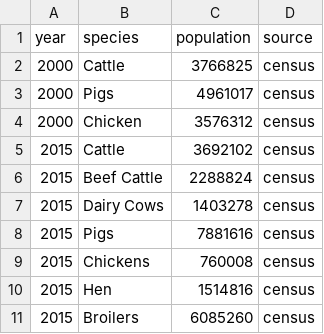
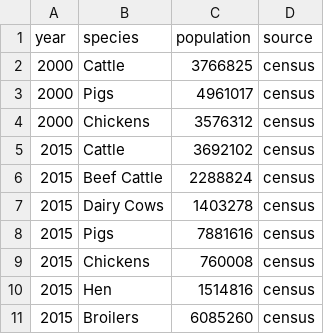
Before and after one commit to GBADsInformatics/GBADsDataQualityInsights, a CSV file: src/censusData/Japan.csv, drawn as a sheet.

Commit message:
Remade canada census data since it got corrupt. Fixed UI bugs on the dash. Fixed naming erros in Japan and Ethiopia

```diff
--- a/src/censusData/Japan.csv
+++ b/src/censusData/Japan.csv
@@ -3,3 +3,3 @@
 2000,Pigs,4961017,census
-2000,Chicken,3576312,census
+2000,Chickens,3576312,census
 2015,Cattle,3692102,census
```
Also changed, not shown: src/censusData/Ethiopia.csv, 3 other files.
